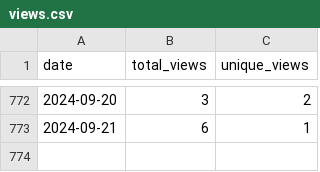
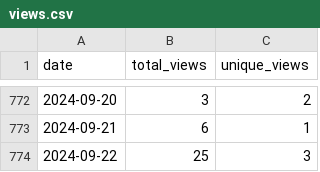
Before and after one commit to wumphlett/COMP-2210, a CSV file: .traffic/views.csv, drawn as a sheet; only a part is shown, gaps mark what is left out.

Commit message:
Updating repository traffic

```diff
--- a/.traffic/views.csv
+++ b/.traffic/views.csv
@@ -773 +773,2 @@ date,total_views,unique_views
 2024-09-21,6,1
+2024-09-22,25,3
```
Also changed, not shown: .traffic/clones.csv, 3 other files.
